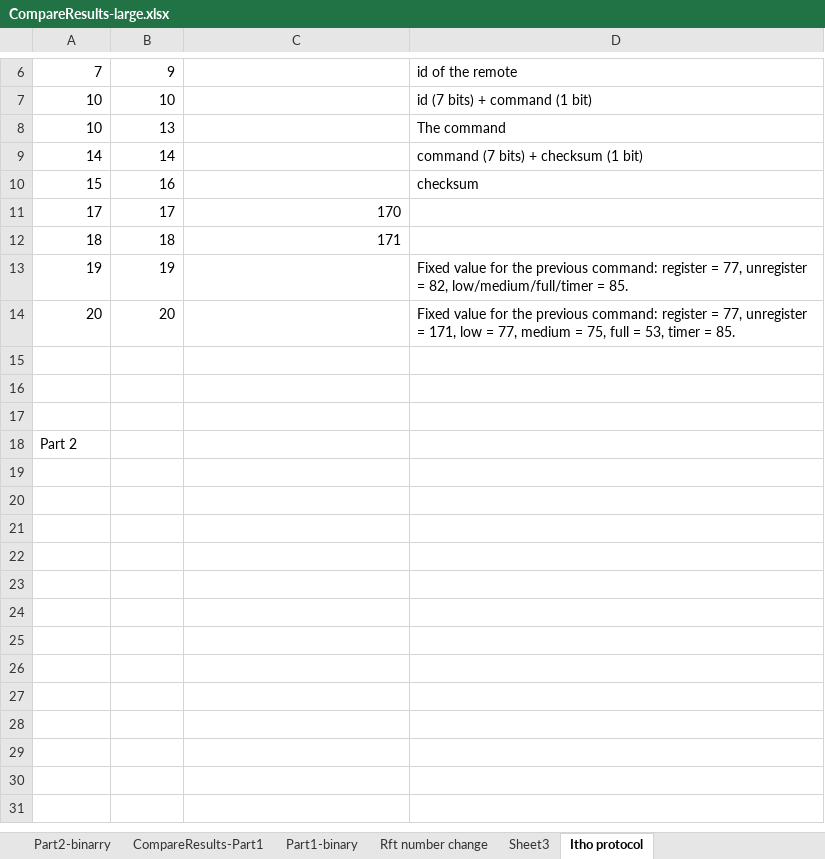
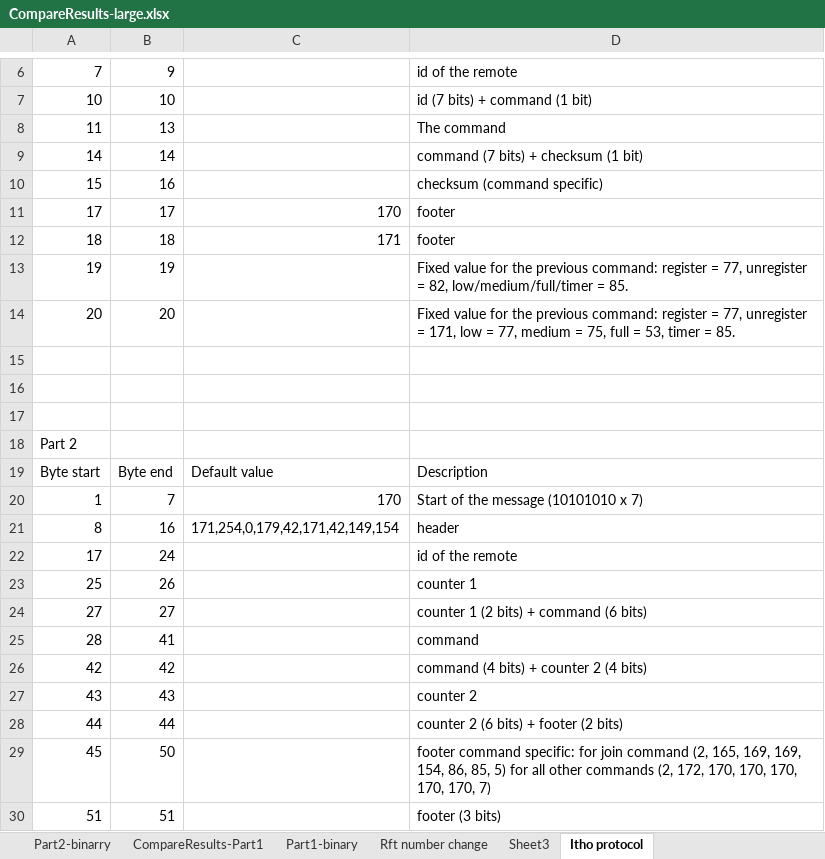
Before and after one commit to xs4free/Itho-project, an Excel workbook: Logical-Analyzer-Captures/decode-sequencenumber-large/CompareResults-large.xlsx, sheet Itho protocol, drawn as a sheet; only a part is shown, gaps mark what is left out; values as stored, in another font and other column widths than the file's, no borders; the diff names each change by its address in the sheet, - before the commit and + after, or states it on an @@ line.

Commit message:
Added protocol description
Added protocol description to CompareResults-large.xlsx

```diff
--- a/Logical-Analyzer-Captures/decode-sequencenumber-large/CompareResults-large.xlsx (sheet Itho protocol)
+++ b/Logical-Analyzer-Captures/decode-sequencenumber-large/CompareResults-large.xlsx (sheet Itho protocol)
-A8: 10
+A8: 11
-D10: checksum
+D10: checksum (command specific)
-D11:D12: (empty)
+D11:D12: footer
+row 19: Byte start | Byte end | Default value | Description
+row 20: 1 | 7 | 170 | Start of the message (10101010 x 7)
+row 21: 8 | 16 | 171,254,0,179,42,171,42,149,154 | header
+row 22: 17 | 24 |  | id of the remote
+row 23: 25 | 26 |  | counter 1
+row 24: 27 | 27 |  | counter 1 (2 bits) + command (6 bits)
+row 25: 28 | 41 |  | command
+row 26: 42 | 42 |  | command (4 bits) + counter 2 (4 bits)
+row 27: 43 | 43 |  | counter 2
+row 28: 44 | 44 |  | counter 2 (6 bits) + footer (2 bits)
+row 29: 45 | 50 |  | footer command specific: for join command (2, 165, 169, 169, 154, 86, 85, 5) for all other commands (2, 172, 170, 170, 170, 170, 170, 7)
+row 30: 51 | 51 |  | footer (3 bits)
```
